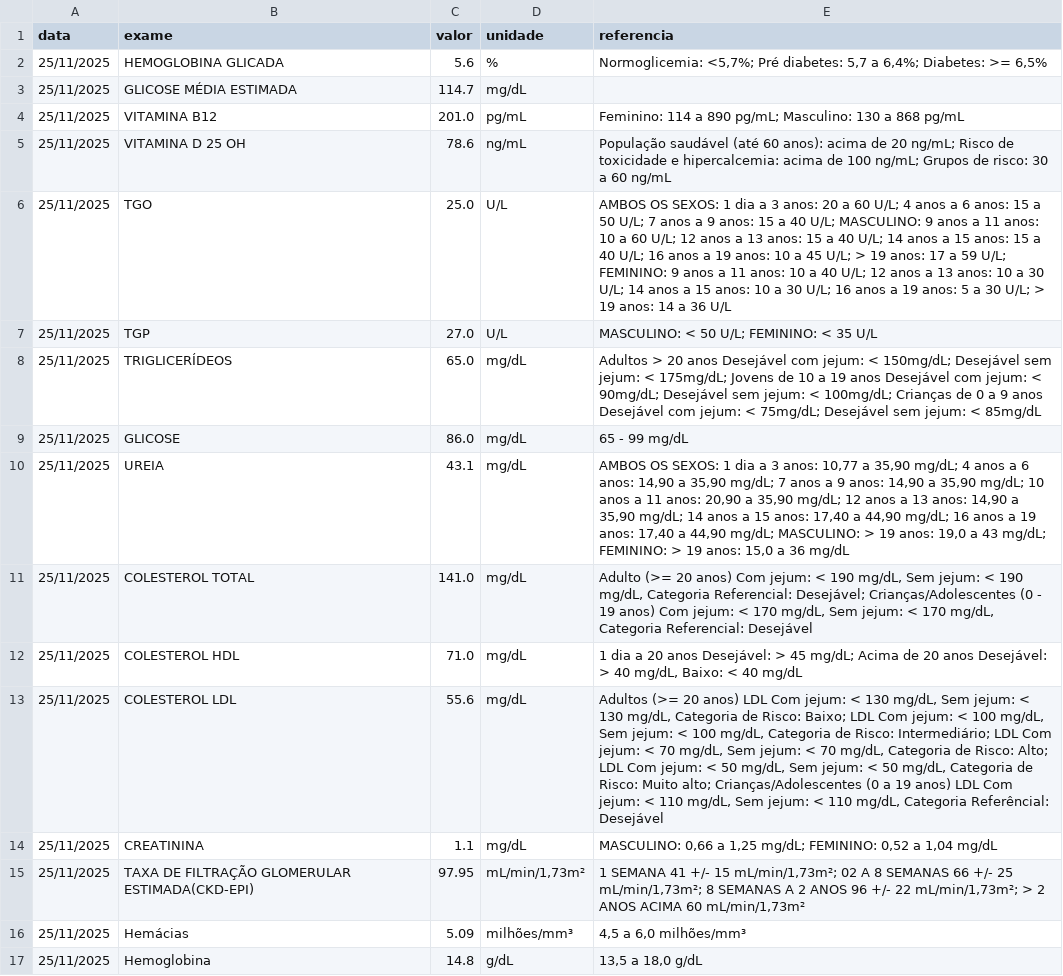
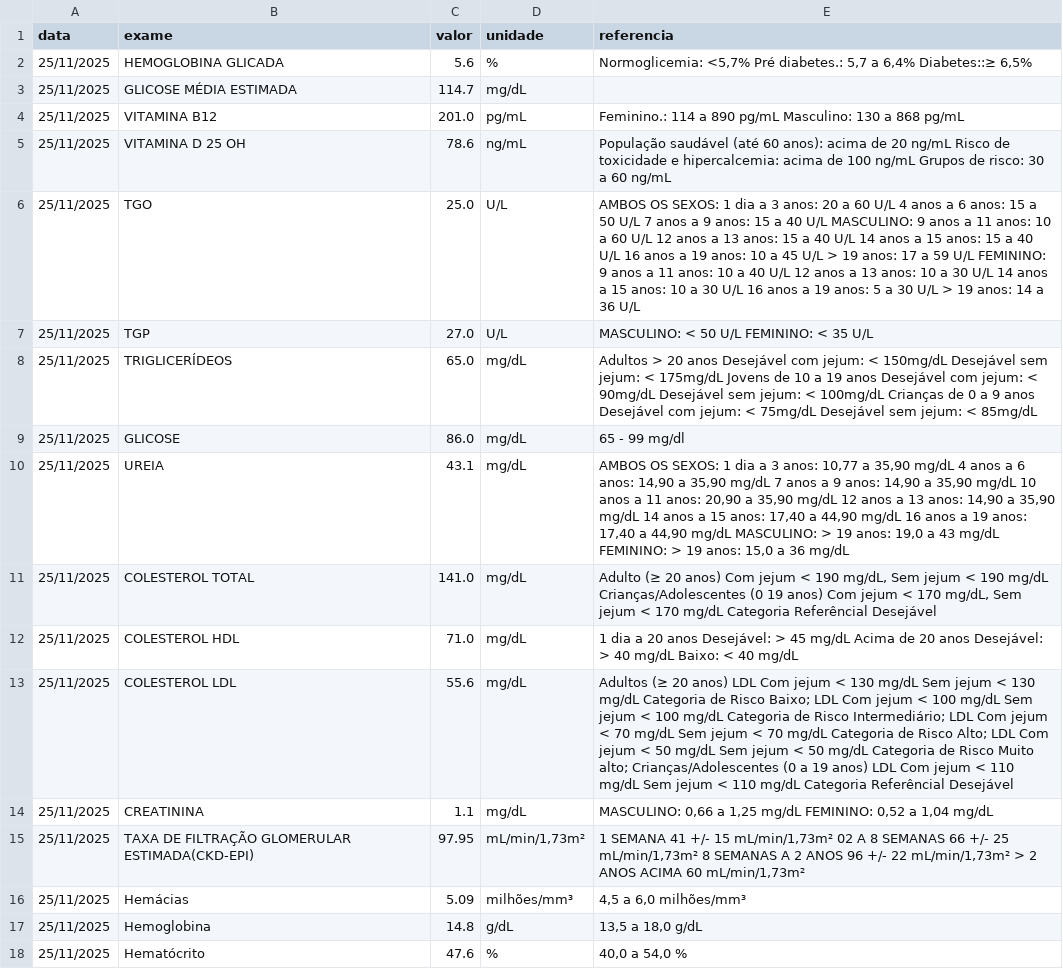
Before and after one commit to leonardobezrr/EasyHealth, a CSV file: dados_exames_estruturados.csv, drawn as a sheet; only a part is shown; the shorter side is filled out with more unchanged rows; the diff covers the shown part only.

Commit message:
Conseguindo ler pdfs e extrair os dados, salvando em csv

```diff
--- a/dados_exames_estruturados.csv
+++ b/dados_exames_estruturados.csv
@@ -1,16 +1,16 @@
 data,exame,valor,unidade,referencia
-25/11/2025,HEMOGLOBINA GLICADA,5.6,%,"Normoglicemia: <5,7%; Pré diabetes: 5,7 a 6,4%; Diabetes: >= 6,5%"
+25/11/2025,HEMOGLOBINA GLICADA,5.6,%,"Normoglicemia: <5,7% Pré diabetes.: 5,7 a 6,4% Diabetes::≥ 6,5%"
 25/11/2025,GLICOSE MÉDIA ESTIMADA,114.7,mg/dL,
-25/11/2025,VITAMINA B12,201.0,pg/mL,Feminino: 114 a 890 pg/mL; Masculino: 130 a 868 pg/mL
-25/11/2025,VITAMINA D 25 OH,78.6,ng/mL,População saudável (até 60 anos): acima de 20 ng/mL; Risco de toxicidade e hipercalcemia: acima de 100 ng/mL; Grupos de risco: 30 a 60 ng/mL
-25/11/2025,TGO,25.0,U/L,AMBOS OS SEXOS: 1 dia a 3 anos: 20 a 60 U/L; 4 anos a 6 anos: 15 a 50 U/L; 7 anos a 9 anos: 15 a 40 U/L; MASCULINO: 9 anos a 11 anos: 10 a 60 U/L; 12 anos a 13 anos: 15 a 40 U/L; 14 anos a 15 anos: 15 a 40 U/L; 16 anos a 19 anos: 10 a 45 U/L; > 19 anos: 17 a 59 U/L; FEMININO: 9 anos a 11 anos: 10 a 40 U/L; 12 anos a 13 anos: 10 a 30 U/L; 14 anos a 15 anos: 10 a 30 U/L; 16 anos a 19 anos: 5 a 30 U/L; > 19 anos: 14 a 36 U/L
-25/11/2025,TGP,27.0,U/L,MASCULINO: < 50 U/L; FEMININO: < 35 U/L
-25/11/2025,TRIGLICERÍDEOS,65.0,mg/dL,Adultos > 20 anos Desejável com jejum: < 150mg/dL; Desejável sem jejum: < 175mg/dL; Jovens de 10 a 19 anos Desejável com jejum: < 90mg/dL; Desejável sem jejum: < 100mg/dL; Crianças de 0 a 9 anos Desejável com jejum: < 75mg/dL; Desejável sem jejum: < 85mg/dL
-25/11/2025,GLICOSE,86.0,mg/dL,65 - 99 mg/dL
-25/11/2025,UREIA,43.1,mg/dL,"AMBOS OS SEXOS: 1 dia a 3 anos: 10,77 a 35,90 mg/dL; 4 anos a 6 anos: 14,90 a 35,90 mg/dL; 7 anos a 9 anos: 14,90 a 35,90 mg/dL; 10 anos a 11 anos: 20,90 a 35,90 mg/dL; 12 anos a 13 anos: 14,90 a 35,90 mg/dL; 14 anos a 15 anos: 17,40 a 44,90 mg/dL; 16 anos a 19 anos: 17,40 a 44,90 mg/dL; MASCULINO: > 19 anos: 19,0 a 43 mg/dL; FEMININO: > 19 anos: 15,0 a 36 mg/dL"
-25/11/2025,COLESTEROL TOTAL,141.0,mg/dL,"Adulto (>= 20 anos) Com jejum: < 190 mg/dL, Sem jejum: < 190 mg/dL, Categoria Referencial: Desejável; Crianças/Adolescentes (0 - 19 anos) Com jejum: < 170 mg/dL, Sem jejum: < 170 mg/dL, Categoria Referencial: Desejável"
-25/11/2025,COLESTEROL HDL,71.0,mg/dL,"1 dia a 20 anos Desejável: > 45 mg/dL; Acima de 20 anos Desejável: > 40 mg/dL, Baixo: < 40 mg/dL"
-25/11/2025,COLESTEROL LDL,55.6,mg/dL,"Adultos (>= 20 anos) LDL Com jejum: < 130 mg/dL, Sem jejum: < 130 mg/dL, Categoria de Risco: Baixo; LDL Com jejum: < 100 mg/dL, Sem jejum: < 100 mg/dL, Categoria de Risco: Intermediário; LDL Com jejum: < 70 mg/dL, Sem jejum: < 70 mg/dL, Categoria de Risco: Alto; LDL Com jejum: < 50 mg/dL, Sem jejum: < 50 mg/dL, Categoria de Risco: Muito alto; Crianças/Adolescentes (0 a 19 anos) LDL Com jejum: < 110 mg/dL, Sem jejum: < 110 mg/dL, Categoria Referêncial: Desejável"
-25/11/2025,CREATININA,1.1,mg/dL,"MASCULINO: 0,66 a 1,25 mg/dL; FEMININO: 0,52 a 1,04 mg/dL"
-25/11/2025,TAXA DE FILTRAÇÃO GLOMERULAR ESTIMADA(CKD-EPI),97.95,"mL/min/1,73m²","1 SEMANA 41 +/- 15 mL/min/1,73m²; 02 A 8 SEMANAS 66 +/- 25 mL/min/1,73m²; 8 SEMANAS A 2 ANOS 96 +/- 22 mL/min/1,73m²; > 2 ANOS ACIMA 60 mL/min/1,73m²"
+25/11/2025,VITAMINA B12,201.0,pg/mL,Feminino.: 114 a 890 pg/mL Masculino: 130 a 868 pg/mL
+25/11/2025,VITAMINA D 25 OH,78.6,ng/mL,População saudável (até 60 anos): acima de 20 ng/mL Risco de toxicidade e hipercalcemia: acima de 100 ng/mL Grupos de risco: 30 a 60 ng/mL
+25/11/2025,TGO,25.0,U/L,AMBOS OS SEXOS: 1 dia a 3 anos: 20 a 60 U/L 4 anos a 6 anos: 15 a 50 U/L 7 anos a 9 anos: 15 a 40 U/L MASCULINO: 9 anos a 11 anos: 10 a 60 U/L 12 anos a 13 anos: 15 a 40 U/L 14 anos a 15 anos: 15 a 40 U/L 16 anos a 19 anos: 10 a 45 U/L > 19 anos: 17 a 59 U/L FEMININO: 9 anos a 11 anos: 10 a 40 U/L 12 anos a 13 anos: 10 a 30 U/L 14 anos a 15 anos: 10 a 30 U/L 16 anos a 19 anos: 5 a 30 U/L > 19 anos: 14 a 36 U/L
+25/11/2025,TGP,27.0,U/L,MASCULINO: < 50 U/L FEMININO: < 35 U/L
+25/11/2025,TRIGLICERÍDEOS,65.0,mg/dL,Adultos > 20 anos Desejável com jejum: < 150mg/dL Desejável sem jejum: < 175mg/dL Jovens de 10 a 19 anos Desejável com jejum: < 90mg/dL Desejável sem jejum: < 100mg/dL Crianças de 0 a 9 anos Desejável com jejum: < 75mg/dL Desejável sem jejum: < 85mg/dL
+25/11/2025,GLICOSE,86.0,mg/dL,65 - 99 mg/dl
+25/11/2025,UREIA,43.1,mg/dL,"AMBOS OS SEXOS: 1 dia a 3 anos: 10,77 a 35,90 mg/dL 4 anos a 6 anos: 14,90 a 35,90 mg/dL 7 anos a 9 anos: 14,90 a 35,90 mg/dL 10 anos a 11 anos: 20,90 a 35,90 mg/dL 12 anos a 13 anos: 14,90 a 35,90 mg/dL 14 anos a 15 anos: 17,40 a 44,90 mg/dL 16 anos a 19 anos: 17,40 a 44,90 mg/dL MASCULINO: > 19 anos: 19,0 a 43 mg/dL FEMININO: > 19 anos: 15,0 a 36 mg/dL"
+25/11/2025,COLESTEROL TOTAL,141.0,mg/dL,"Adulto (≥ 20 anos) Com jejum < 190 mg/dL, Sem jejum < 190 mg/dL Crianças/Adolescentes (0 19 anos) Com jejum < 170 mg/dL, Sem jejum < 170 mg/dL Categoria Referêncial Desejável"
+25/11/2025,COLESTEROL HDL,71.0,mg/dL,1 dia a 20 anos Desejável: > 45 mg/dL Acima de 20 anos Desejável: > 40 mg/dL Baixo: < 40 mg/dL
+25/11/2025,COLESTEROL LDL,55.6,mg/dL,Adultos (≥ 20 anos) LDL Com jejum < 130 mg/dL Sem jejum < 130 mg/dL Categoria de Risco Baixo; LDL Com jejum < 100 mg/dL Sem jejum < 100 mg/dL Categoria de Risco Intermediário; LDL Com jejum < 70 mg/dL Sem jejum < 70 mg/dL Categoria de Risco Alto; LDL Com jejum < 50 mg/dL Sem jejum < 50 mg/dL Categoria de Risco Muito alto; Crianças/Adolescentes (0 a 19 anos) LDL Com jejum < 110 mg/dL Sem jejum < 110 mg/dL Categoria Referêncial Desejável
+25/11/2025,CREATININA,1.1,mg/dL,"MASCULINO: 0,66 a 1,25 mg/dL FEMININO: 0,52 a 1,04 mg/dL"
+25/11/2025,TAXA DE FILTRAÇÃO GLOMERULAR ESTIMADA(CKD-EPI),97.95,"mL/min/1,73m²","1 SEMANA 41 +/- 15 mL/min/1,73m² 02 A 8 SEMANAS 66 +/- 25 mL/min/1,73m² 8 SEMANAS A 2 ANOS 96 +/- 22 mL/min/1,73m² > 2 ANOS ACIMA 60 mL/min/1,73m²"
 25/11/2025,Hemácias,5.09,milhões/mm³,"4,5 a 6,0 milhões/mm³"
```
Also changed, not shown: 13 edited cells elsewhere in this file, 3 other files.
